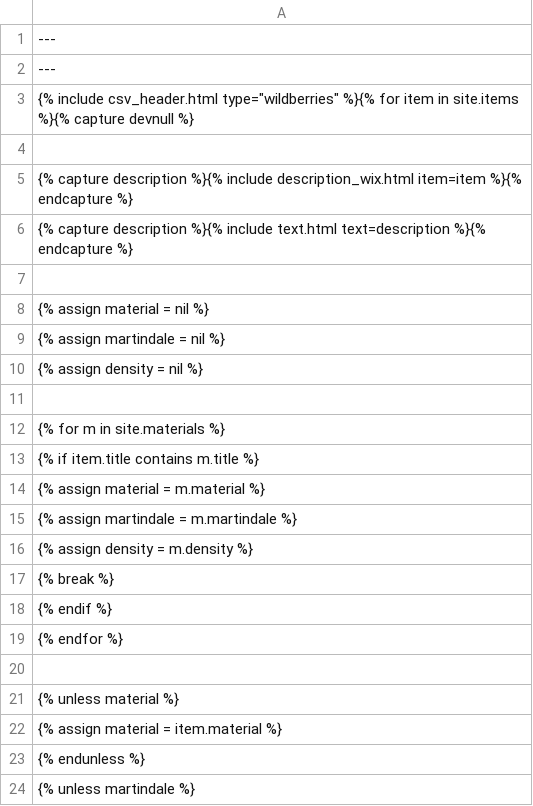
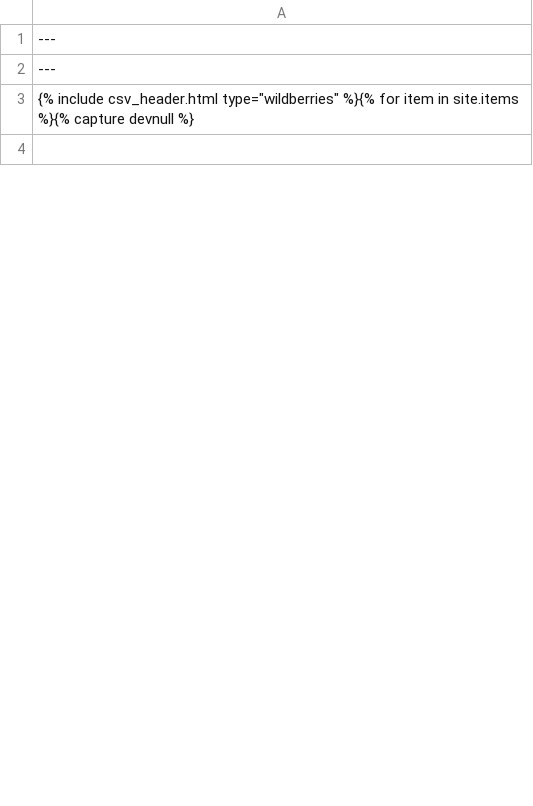
Before and after one commit to Pufeldom/pdgrab, a CSV file: out/W.price.csv, drawn as a sheet; only a part is shown; the diff covers the shown part only; the diff names each change by its address in the sheet, - before the commit and + after, or states it on an @@ line.

Commit message:
правки

```diff
--- a/out/W.price.csv
+++ b/out/W.price.csv
-row 5: {% capture description %}{% include description_wix.html item=item %}{% endcapture %}
-row 6: {% capture description %}{% include text.html text=description %}{% endcapture %}
-row 7: (empty)
-row 8: {% assign material = nil %}
-row 9: {% assign martindale = nil %}
-row 10: {% assign density = nil %}
-row 11: (empty)
-row 12: {% for m in site.materials %}
-row 13: {% if item.title contains m.title %}
-row 14: {% assign material = m.material %}
-row 15: {% assign martindale = m.martindale %}
-row 16: {% assign density = m.density %}
-row 17: {% break %}
-row 18: {% endif %}
-row 19: {% endfor %}
-row 20: (empty)
-row 21: {% unless material %}
-row 22: {% assign material = item.material %}
-row 23: {% endunless %}
-row 24: {% unless martindale %}
```
Also changed, not shown: 86 removed rows and 1 edited cell elsewhere in this file.
